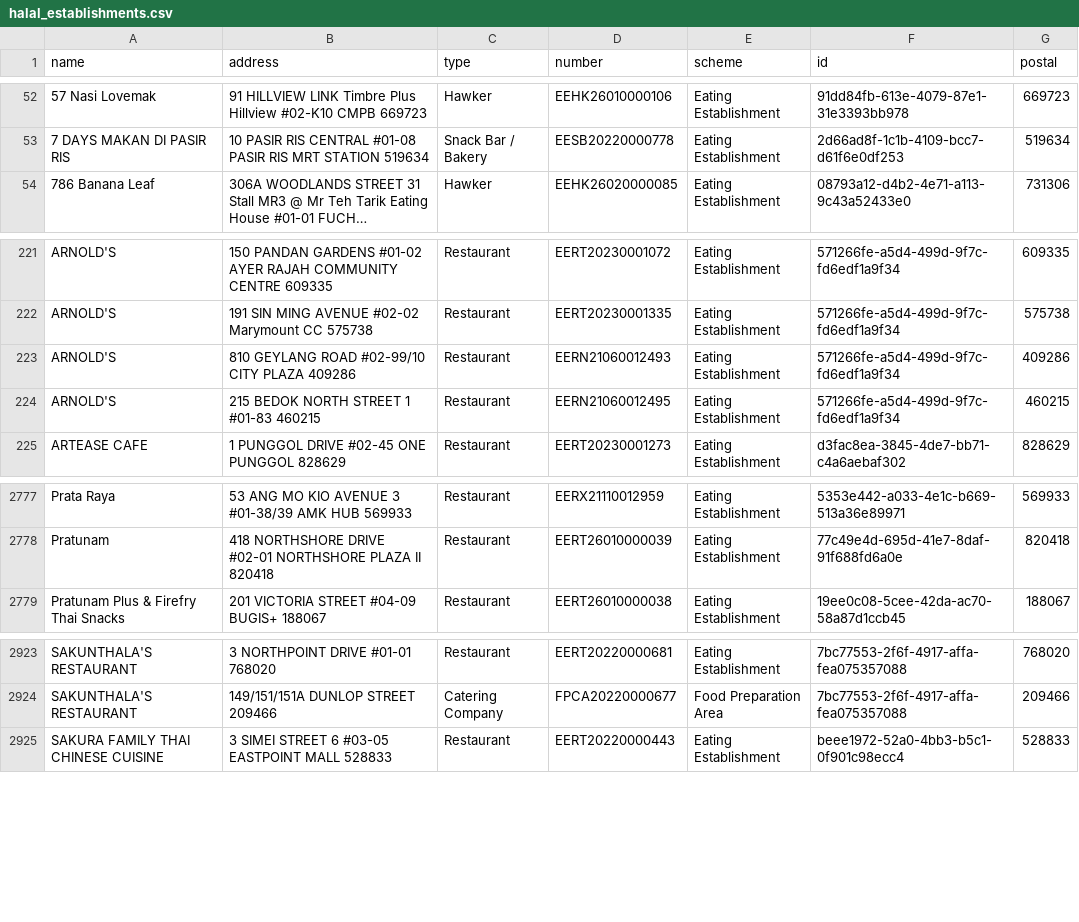
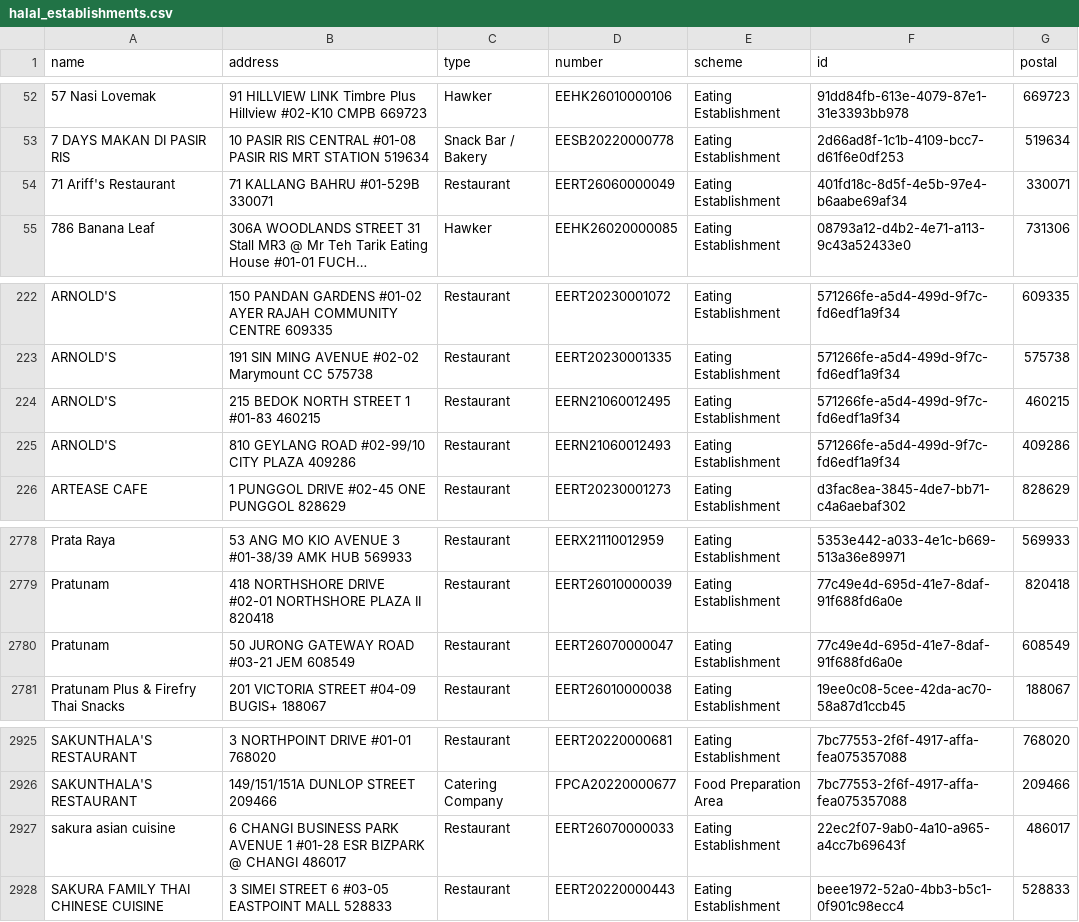
Before and after one commit to zootato/singapore-halal-establishments, a CSV file: halal_establishments.csv, drawn as a sheet; only a part is shown, gaps mark what is left out; long unchanged cells end in …; the diff names each change by its address in the sheet, - before the commit and + after, or states it on an @@ line.

```diff
--- a/halal_establishments.csv
+++ b/halal_establishments.csv
+row 54: 71 Ariff's Restaurant | 71 KALLANG BAHRU #01-529B 330071 | Restaurant | EERT26060000049 | Eating Establishment | 401fd18c-8d5f-4e5b-97e4-b6aabe69af34 | 330071
@@ row 223 moved to row 225: ARNOLD'S @@
+row 2780: Pratunam | 50 JURONG GATEWAY ROAD #03-21 JEM 608549 | Restaurant | EERT26070000047 | Eating Establishment | 77c49e4d-695d-41e7-8daf-91f688fd6a0e | 608549
+row 2927: sakura asian cuisine | 6 CHANGI BUSINESS PARK AVENUE 1 #01-28 ESR BIZPARK @ CHANGI 486017 | Restaurant | EERT26070000033 | Eating Establishment | 22ec2f07-9ab0-4a10-a965-a4cc7b69643f | 486017
```
Also changed, not shown: 3 other files.
